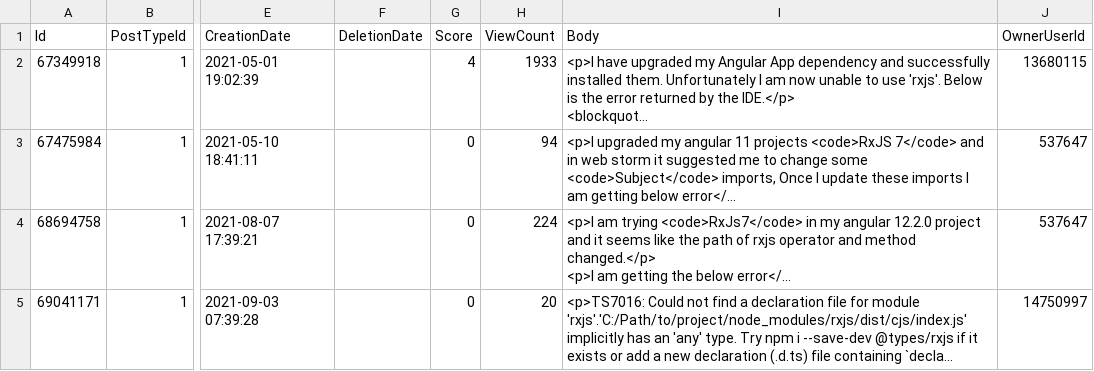
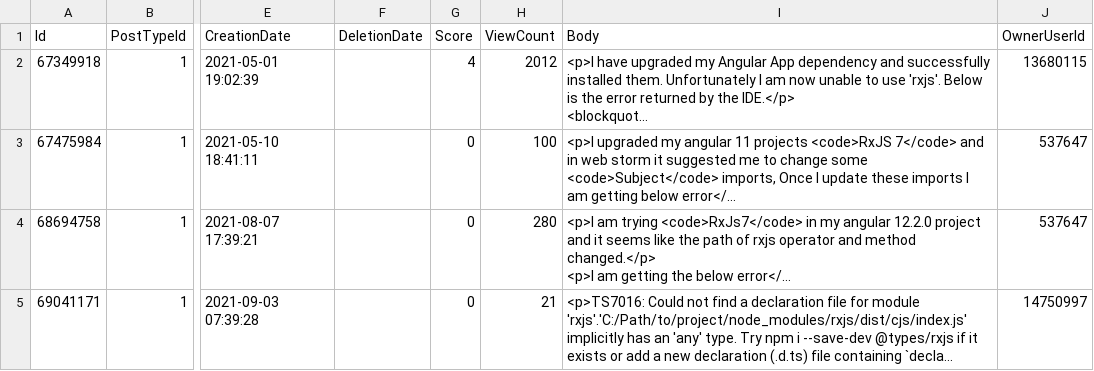
Before and after one commit to carloszimm/so-mining-msr22, a CSV file: assets/data explorer/rxjs/posts_rxjs7.csv, drawn as a sheet; only a part is shown, gaps mark what is left out; long unchanged cells end in …; the diff names each change by its address in the sheet, - before the commit and + after, or states it on an @@ line.

```diff
--- a/assets/data explorer/rxjs/posts_rxjs7.csv
+++ b/assets/data explorer/rxjs/posts_rxjs7.csv
-H2 (ViewCount): 1933
+H2 (ViewCount): 2012
-H3 (ViewCount): 94
+H3 (ViewCount): 100
-H4 (ViewCount): 224
+H4 (ViewCount): 280
-H5 (ViewCount): 20
+H5 (ViewCount): 21
```
Also changed, not shown: assets/data explorer/consolidated sources/rxkotlin.csv, assets/data explorer/rxjava/posts_rx-java3.csv, 22 other files.
